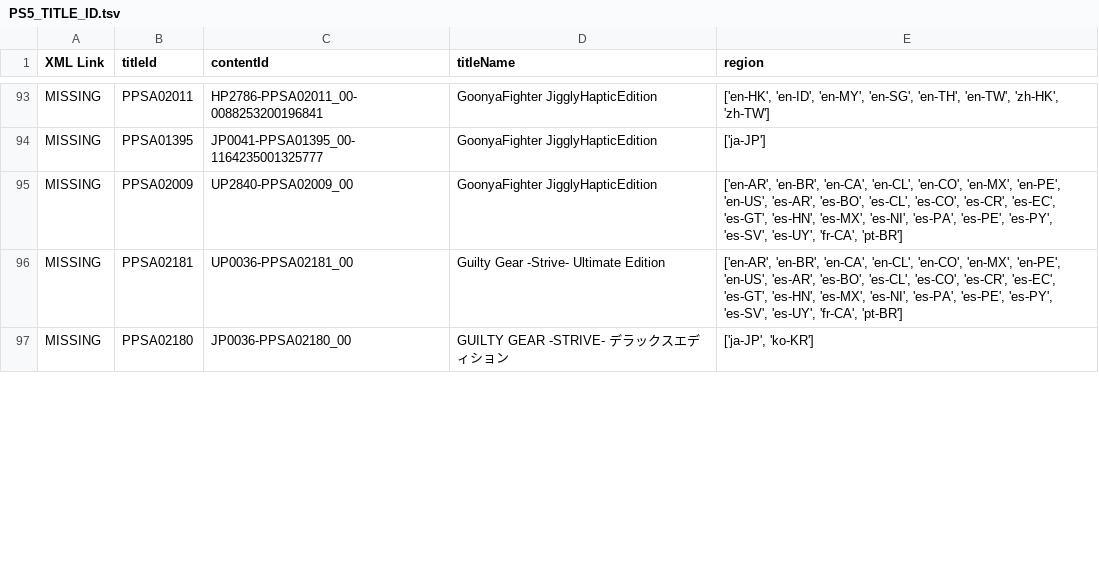
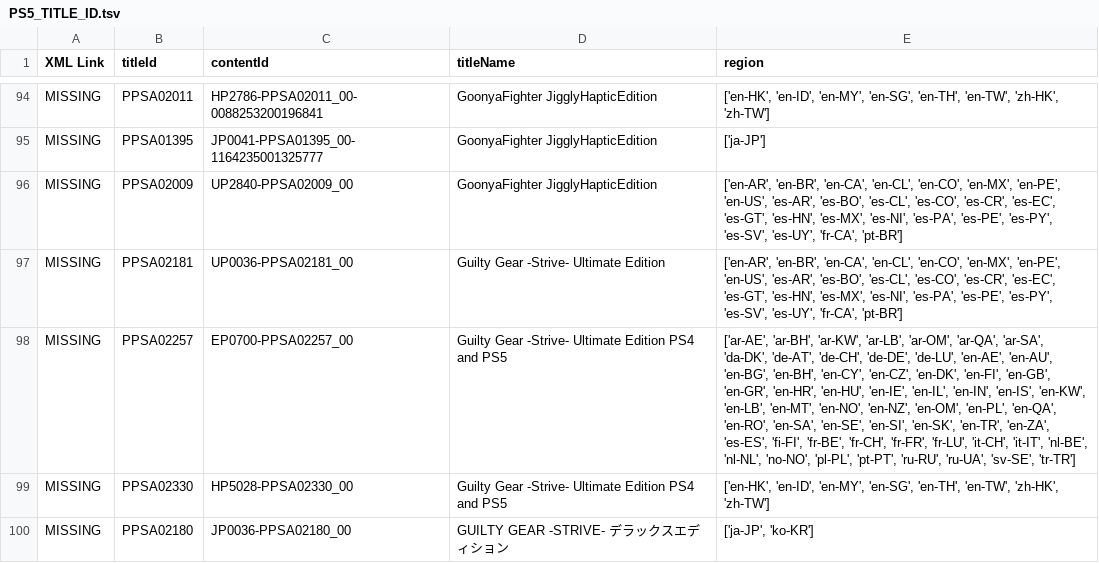
Before and after one commit to 1jtp8sobiu/ps5-pkg, a TSV file: PS5_TITLE_ID.tsv, drawn as a sheet; only a part is shown, gaps mark what is left out; the diff covers the shown part only; the diff names each change by its address in the sheet, - before the commit and + after, or states it on an @@ line.

```diff
--- a/PS5_TITLE_ID.tsv
+++ b/PS5_TITLE_ID.tsv
+row 98: MISSING | PPSA02257 | EP0700-PPSA02257_00 | Guilty Gear -Strive- Ultimate Edition PS4 and PS5 | ['ar-AE', 'ar-BH', 'ar-KW', 'ar-LB', 'ar-OM', 'ar-QA', 'ar-SA', 'da-DK', 'de-AT', 'de-CH', 'de-DE', 'de-LU', 'en-AE', 'en-AU', 'en-BG', 'en-BH', 'en-CY', 'en-CZ', 'en-DK', 'en-FI', 'en-GB', 'en-GR', 'en-HR', 'en-HU', 'en-IE', 'en-IL', 'en-IN', 'en-IS', 'en-KW', 'en-LB', 'en-MT', 'en-NO', 'en-NZ', 'en-OM', 'en-PL', 'en-QA', 'en-RO', 'en-SA', 'en-SE', 'en-SI', 'en-SK', 'en-TR', 'en-ZA', 'es-ES', 'fi-FI', 'fr-BE', 'fr-CH', 'fr-FR', 'fr-LU', 'it-CH', 'it-IT', 'nl-BE', 'nl-NL', 'no-NO', 'pl-PL', 'pt-PT', 'ru-RU', 'ru-UA', 'sv-SE', 'tr-TR']
+row 99: MISSING | PPSA02330 | HP5028-PPSA02330_00 | Guilty Gear -Strive- Ultimate Edition PS4 and PS5 | ['en-HK', 'en-ID', 'en-MY', 'en-SG', 'en-TH', 'en-TW', 'zh-HK', 'zh-TW']
```
Also changed, not shown: 6 added rows and 5 edited cells elsewhere in this file, 5 other files.
